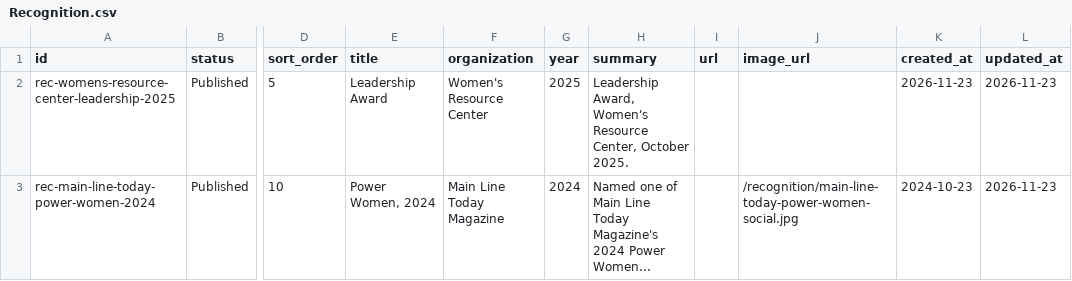
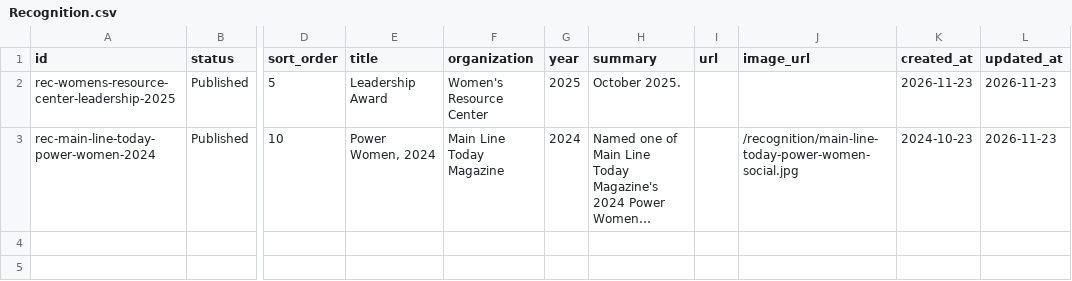
Before and after one commit to markusbrown123/narrativa-site, a CSV file: docs/sheet-templates/Recognition.csv, drawn as a sheet; only a part is shown, gaps mark what is left out; long unchanged cells end in …; the diff names each change by its address in the sheet, - before the commit and + after, or states it on an @@ line.

```diff
--- a/docs/sheet-templates/Recognition.csv
+++ b/docs/sheet-templates/Recognition.csv
-H2 (summary): Leadership Award, Women's Resource Center, October 2025.
+H2 (summary): October 2025.
```
Also changed, not shown: docs/sheet-templates/Events.csv, docs/sheet-templates/Partners.csv, 18 other files.
